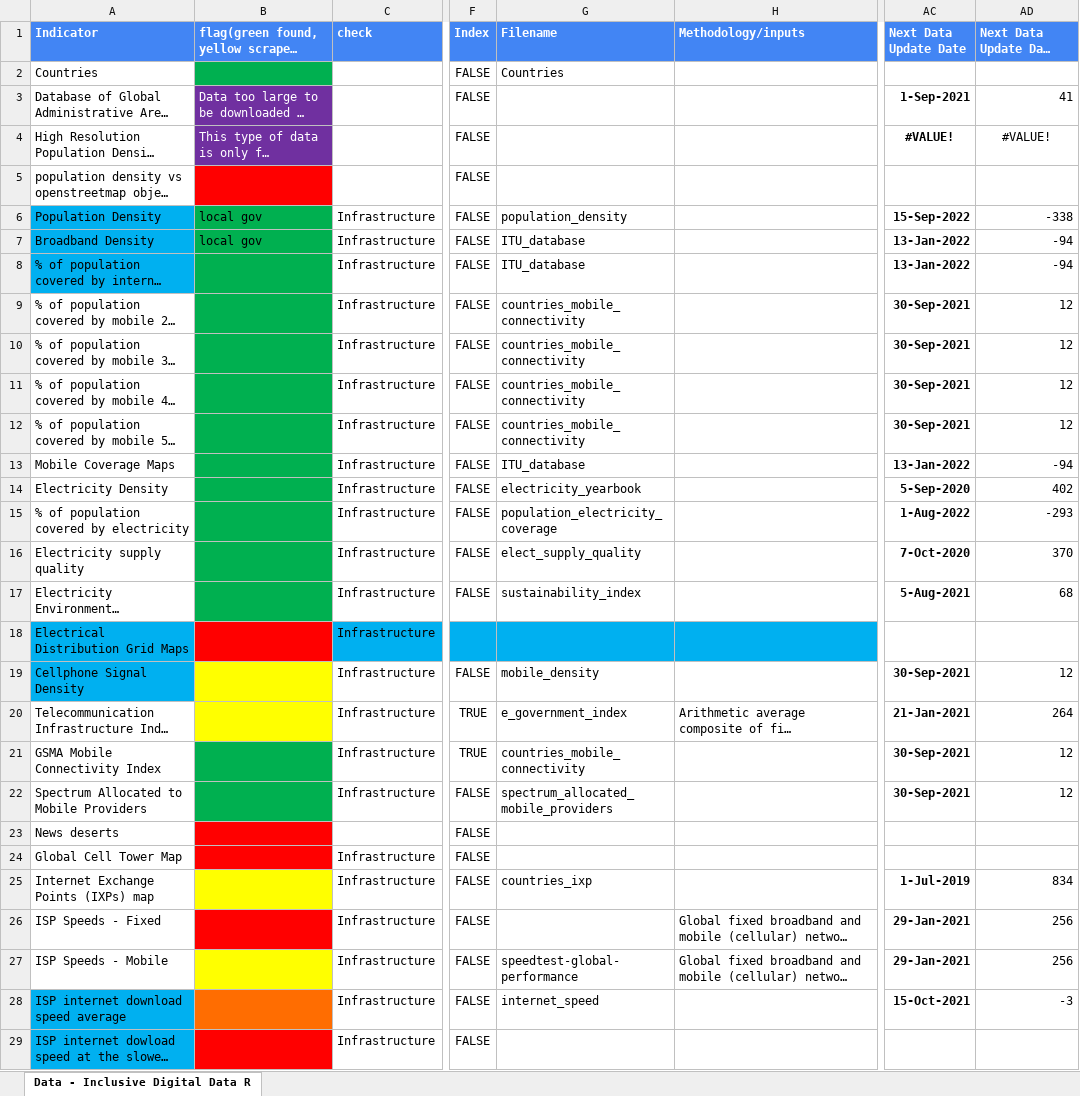
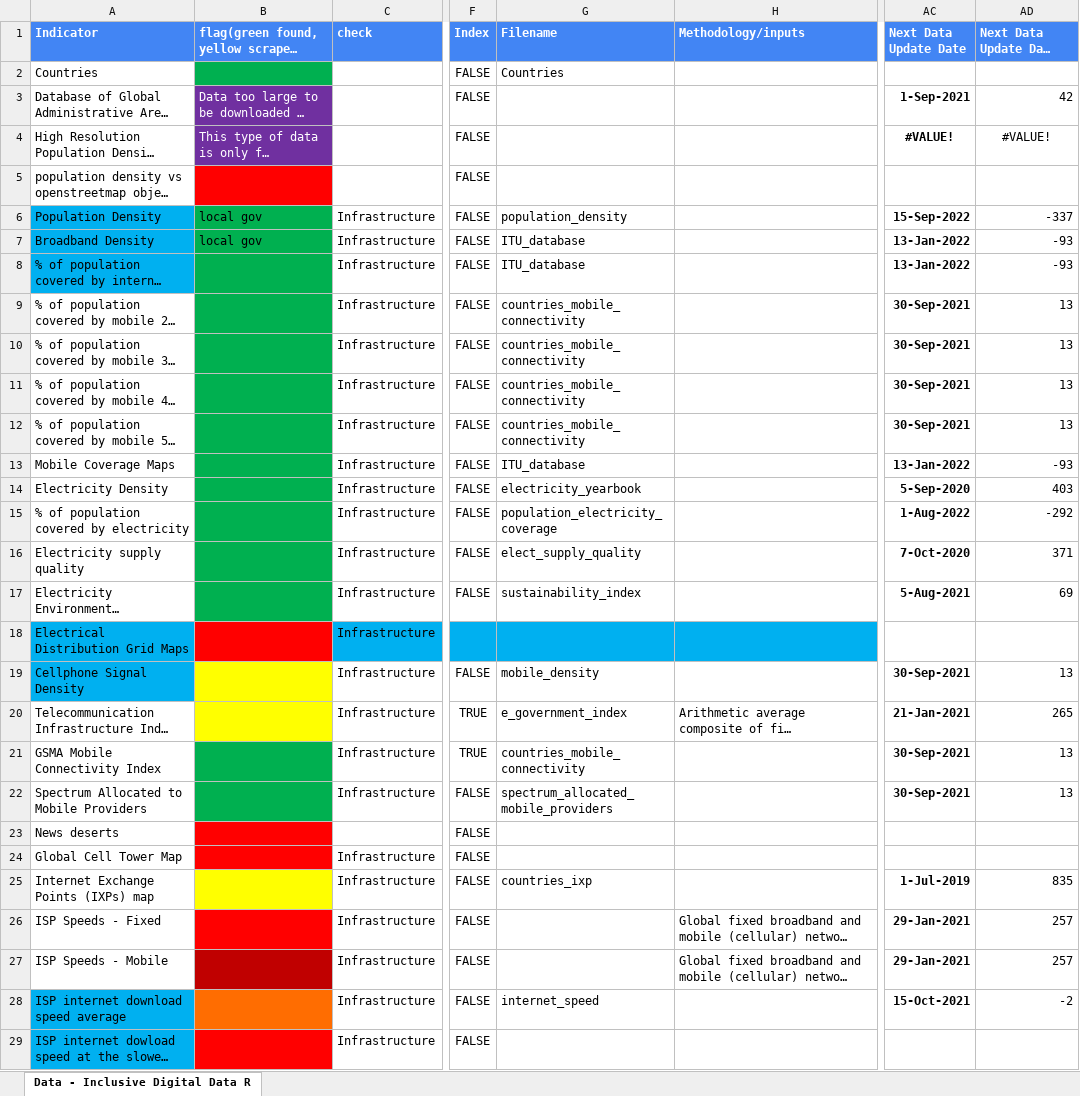
Before and after one commit to undp/digital-development-compass, an Excel workbook: UNDP Digital Assessment Data Framework Filename Matching V7.xlsx, sheet Data - Inclusive Digital Data R, drawn as a sheet; only a part is shown, gaps mark what is left out; long unchanged cells end in …; values as stored, in another font and other column widths than the file's, no borders; charts and pictures and conditional formats not drawn; the diff covers the shown part only; the diff names each change by its address in the sheet, - before the commit and + after, or states it on an @@ line.

```diff
--- a/UNDP Digital Assessment Data Framework Filename Matching V7.xlsx (sheet Data - Inclusive Digital Data R)
+++ b/UNDP Digital Assessment Data Framework Filename Matching V7.xlsx (sheet Data - Inclusive Digital Data R)
-AD3 (Next Data Update Days Remaining): 41
+AD3 (Next Data Update Days Remaining): 42
-AD6 (Next Data Update Days Remaining): -338
+AD6 (Next Data Update Days Remaining): -337
-AD7:AD8 (Next Data Update Days Remaining): -94
+AD7:AD8 (Next Data Update Days Remaining): -93
-AD9:AD12 (Next Data Update Days Remaining): 12
+AD9:AD12 (Next Data Update Days Remaining): 13
-AD13 (Next Data Update Days Remaining): -94
+AD13 (Next Data Update Days Remaining): -93
-AD14 (Next Data Update Days Remaining): 402
+AD14 (Next Data Update Days Remaining): 403
-AD15 (Next Data Update Days Remaining): -293
+AD15 (Next Data Update Days Remaining): -292
-AD16 (Next Data Update Days Remaining): 370
+AD16 (Next Data Update Days Remaining): 371
-AD17 (Next Data Update Days Remaining): 68
+AD17 (Next Data Update Days Remaining): 69
-AD19 (Next Data Update Days Remaining): 12
+AD19 (Next Data Update Days Remaining): 13
-AD20 (Next Data Update Days Remaining): 264
+AD20 (Next Data Update Days Remaining): 265
-AD21:AD22 (Next Data Update Days Remaining): 12
+AD21:AD22 (Next Data Update Days Remaining): 13
-AD25 (Next Data Update Days Remaining): 834
+AD25 (Next Data Update Days Remaining): 835
-AD26:AD27 (Next Data Update Days Remaining): 256
+AD26:AD27 (Next Data Update Days Remaining): 257
-B27 fill: #FFFF00
+B27 fill: #C00000
-G27 (Filename): speedtest-global-performance
+G27 (Filename): (empty)
-AD28 (Next Data Update Days Remaining): -3
+AD28 (Next Data Update Days Remaining): -2
```
Also changed, not shown: 107 edited cells elsewhere in this sheet, 3 other files.
